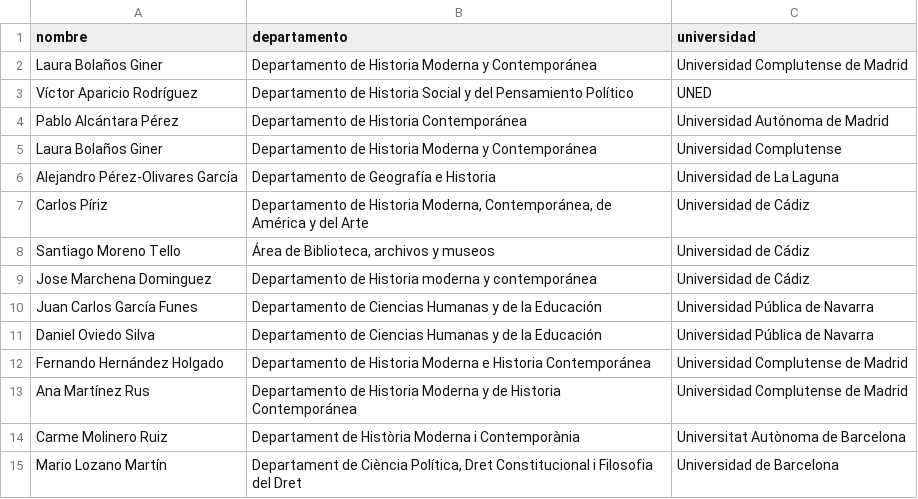
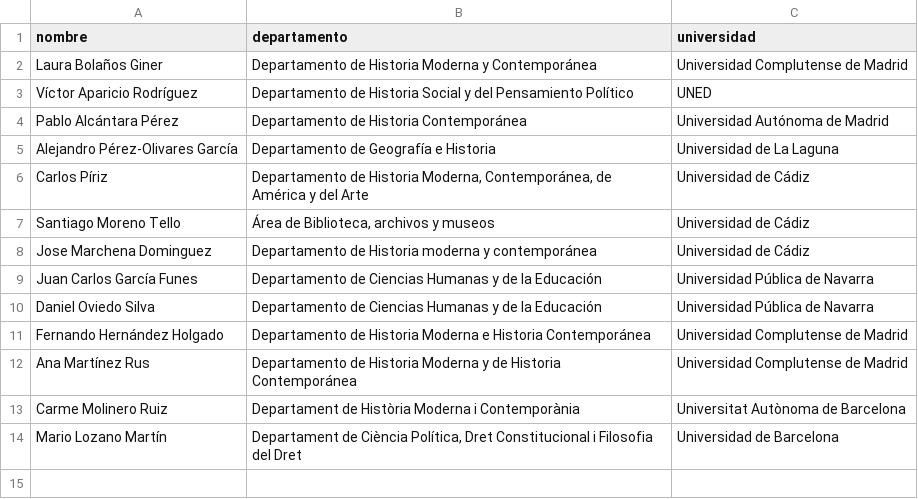
Before and after one commit to ArchivosAbiertos/carta-abierta, a CSV file: firmas.csv, drawn as a sheet; the diff names each change by its address in the sheet, - before the commit and + after, or states it on an @@ line.

Commit message:
Update firmas.csv

```diff
--- a/firmas.csv
+++ b/firmas.csv
-row 5: Laura Bolaños Giner | Departamento de Historia Moderna y Contemporánea | Universidad Complutense
```
